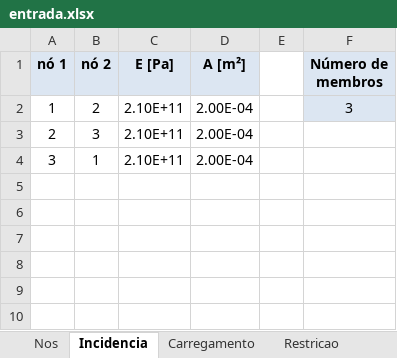
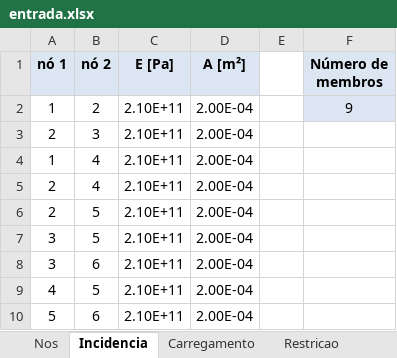
Before and after one commit to CEDipEngineering/StressAnalysisFEA, an Excel workbook: entrada.xlsx, sheet Incidencia, drawn as a sheet; values as stored, in another font and other column widths than the file's, no borders; addresses are those after the commit; the diff names each change by its address in the sheet, - before the commit and + after, or states it on an @@ line.

```diff
--- a/entrada.xlsx (sheet Incidencia)
+++ b/entrada.xlsx (sheet Incidencia)
-F2 (Número de membros): 3
+F2 (Número de membros): 9
+row 4: 1 | 4 | 2.10E+11 | 2.00E-04
+row 5: 2 | 4 | 2.10E+11 | 2.00E-04
+row 6: 2 | 5 | 2.10E+11 | 2.00E-04
-B7 (nó 2): 1
+B7 (nó 2): 5
+row 8: 3 | 6 | 2.10E+11 | 2.00E-04
+row 9: 4 | 5 | 2.10E+11 | 2.00E-04
+row 10: 5 | 6 | 2.10E+11 | 2.00E-04
```
Also changed, not shown: sheet Nos, sheet Carregamento, sheet Restricao, 5 other files.
